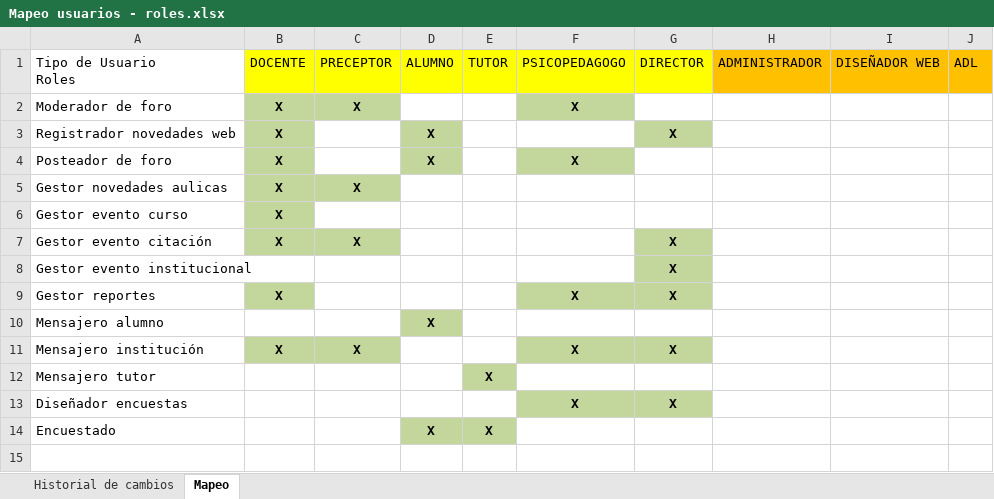
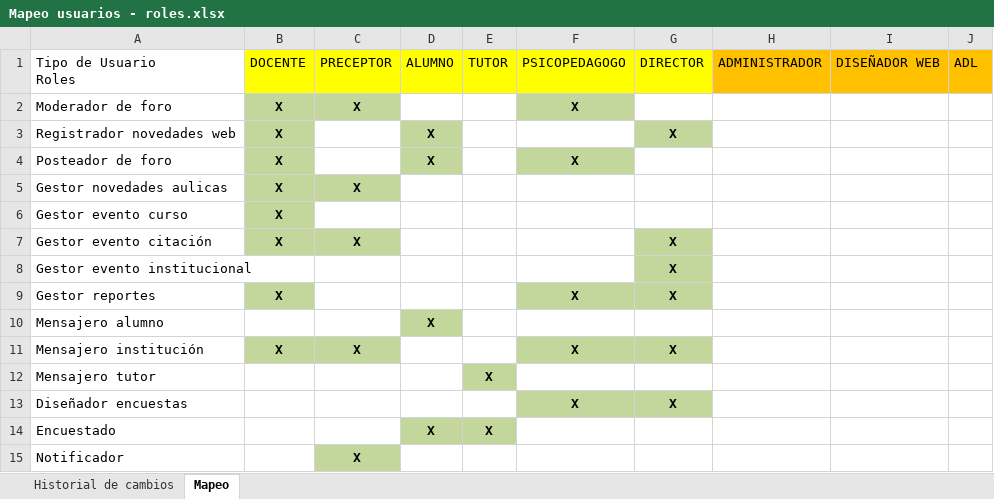
Before and after one commit to martinherr3/blpm, an Excel workbook: Docs/04-Requerimientos/Mapeo usuarios - roles.xlsx, sheet Mapeo, drawn as a sheet; values as stored, in another font and other column widths than the file's, no borders; the diff names each change by its address in the sheet, - before the commit and + after, or states it on an @@ line.

```diff
--- a/Docs/04-Requerimientos/Mapeo usuarios - roles.xlsx (sheet Mapeo)
+++ b/Docs/04-Requerimientos/Mapeo usuarios - roles.xlsx (sheet Mapeo)
+row 15: Notificador |  | X
```
